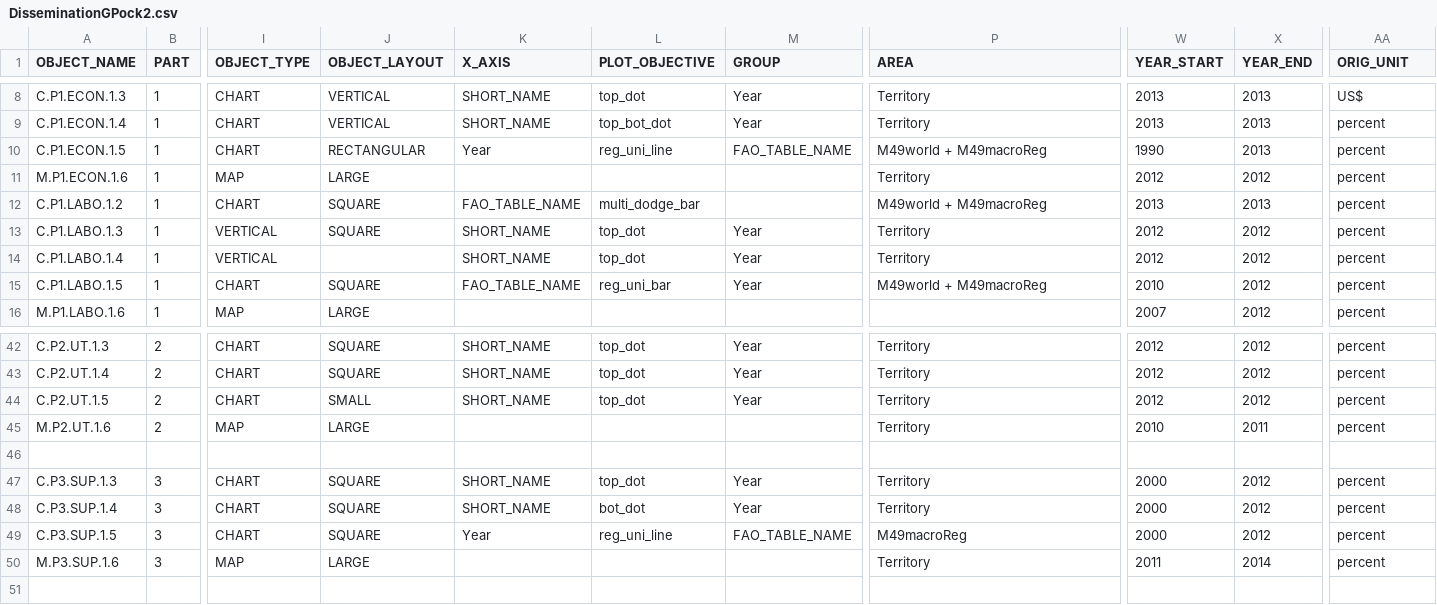
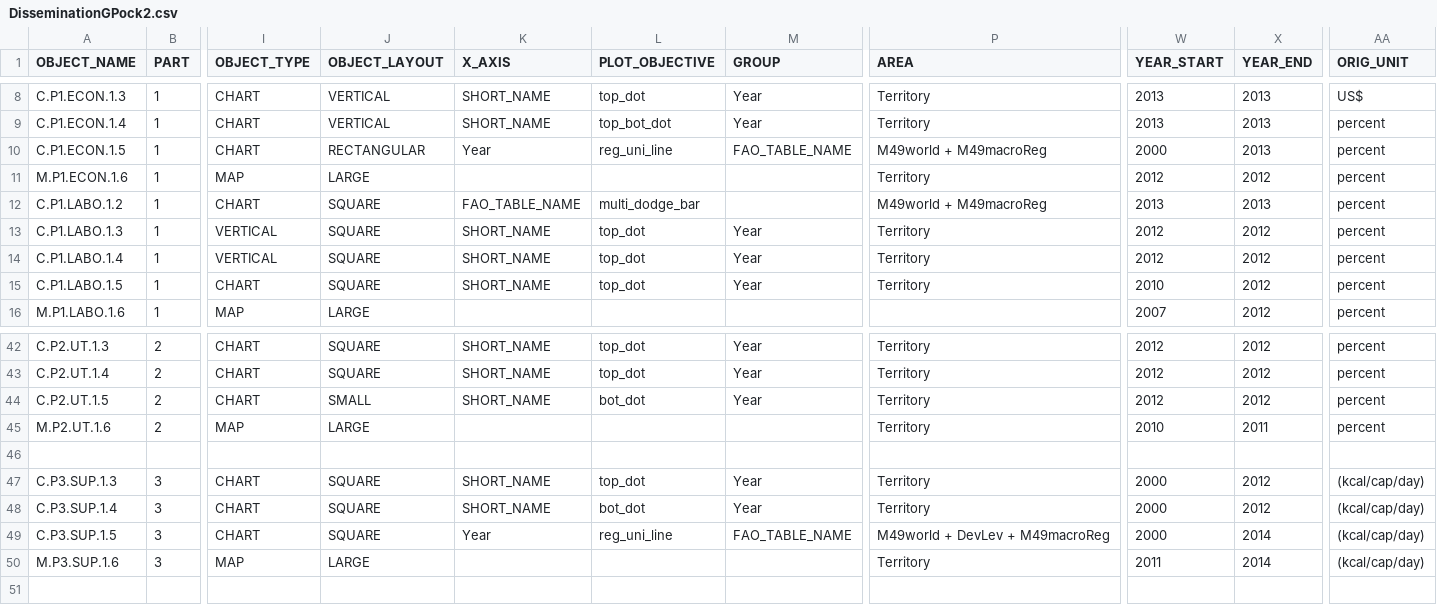
Before and after one commit to muuankarski/GSPB15, a CSV file: dissemination/DisseminationGPock2.csv, drawn as a sheet; only a part is shown, gaps mark what is left out; the diff names each change by its address in the sheet, - before the commit and + after, or states it on an @@ line.

```diff
--- a/dissemination/DisseminationGPock2.csv
+++ b/dissemination/DisseminationGPock2.csv
-W10 (YEAR_START): 1990
+W10 (YEAR_START): 2000
-J14 (OBJECT_LAYOUT): (empty)
+J14 (OBJECT_LAYOUT): SQUARE
-K15 (X_AXIS): FAO_TABLE_NAME
+K15 (X_AXIS): SHORT_NAME
-L15 (PLOT_OBJECTIVE): reg_uni_bar
+L15 (PLOT_OBJECTIVE): top_dot
-P15 (AREA): M49world + M49macroReg
+P15 (AREA): Territory
-L44 (PLOT_OBJECTIVE): top_dot
+L44 (PLOT_OBJECTIVE): bot_dot
-AA47:AA50 (ORIG_UNIT): percent
+AA47:AA50 (ORIG_UNIT): (kcal/cap/day)
-P49 (AREA): M49macroReg
+P49 (AREA): M49world + DevLev + M49macroReg
-X49 (YEAR_END): 2012
+X49 (YEAR_END): 2014
```
Also changed, not shown: 2 other files.
